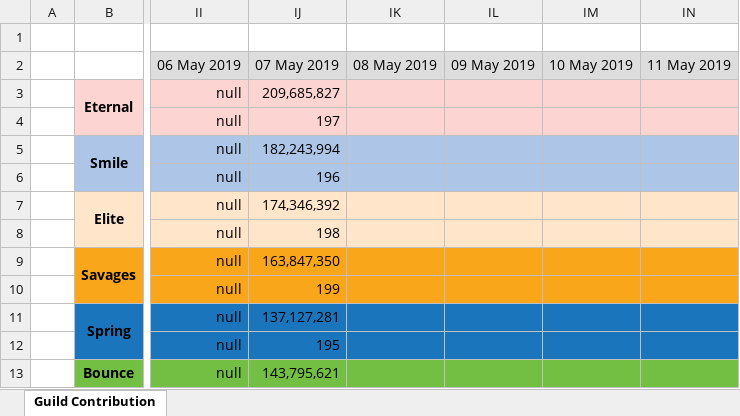
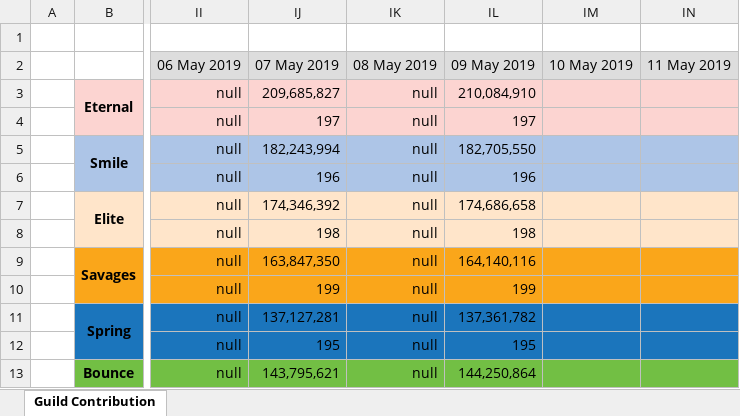
Before and after one commit to Hyssopi/MapleStory-Reboot-Guild-Contribution-Comparison, an Excel workbook: data/MapleStory Guild Contribution Record.xlsx, sheet Guild Contribution, drawn as a sheet; only a part is shown, gaps mark what is left out; values as stored, in another font and other column widths than the file's, no borders; the diff covers the shown part only; the diff names each change by its address in the sheet, - before the commit and + after, or states it on an @@ line.

Commit message:
Updated guild data

```diff
--- a/data/MapleStory Guild Contribution Record.xlsx (sheet Guild Contribution)
+++ b/data/MapleStory Guild Contribution Record.xlsx (sheet Guild Contribution)
-IK3:IK13 (08 May 2019): (empty)
+IK3:IK13 (08 May 2019): null
-IL3 (09 May 2019): (empty)
+IL3 (09 May 2019): 210,084,910
-IL4 (09 May 2019): (empty)
+IL4 (09 May 2019): 197
-IL5 (09 May 2019): (empty)
+IL5 (09 May 2019): 182,705,550
-IL6 (09 May 2019): (empty)
+IL6 (09 May 2019): 196
-IL7 (09 May 2019): (empty)
+IL7 (09 May 2019): 174,686,658
-IL8 (09 May 2019): (empty)
+IL8 (09 May 2019): 198
-IL9 (09 May 2019): (empty)
+IL9 (09 May 2019): 164,140,116
-IL10 (09 May 2019): (empty)
+IL10 (09 May 2019): 199
-IL11 (09 May 2019): (empty)
+IL11 (09 May 2019): 137,361,782
-IL12 (09 May 2019): (empty)
+IL12 (09 May 2019): 195
-IL13 (09 May 2019): (empty)
+IL13 (09 May 2019): 144,250,864
```
Also changed, not shown: 16 edited cells elsewhere in this sheet, 1 other file.
